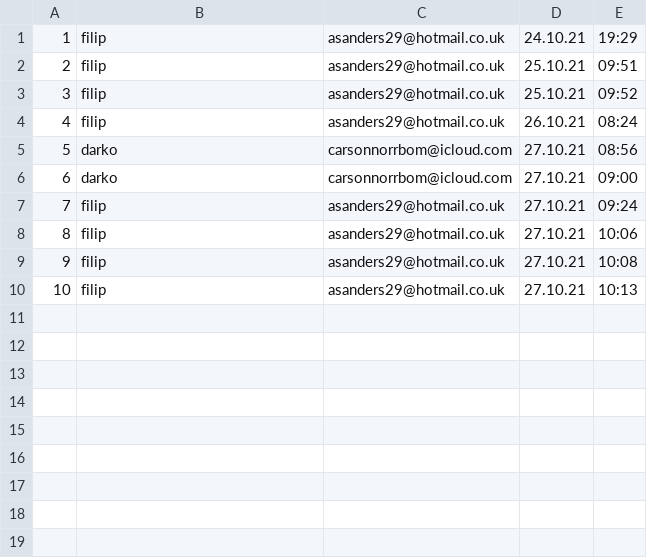
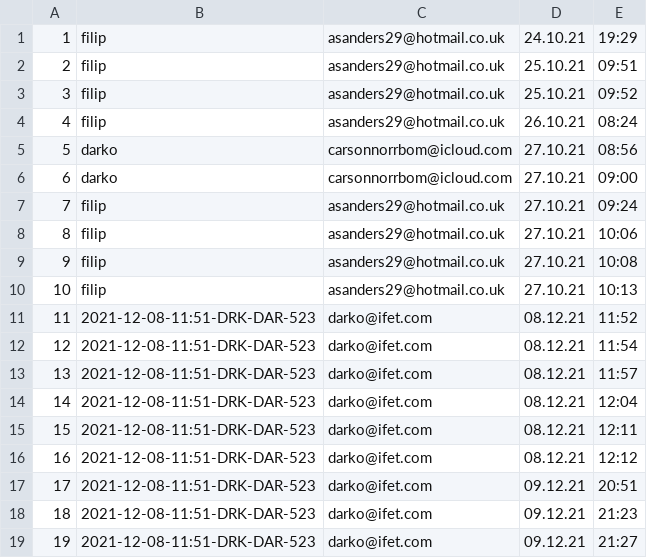
Before and after one commit to 0xChri2/ITA-HB-Ticketsystem-mit-Statistik-, a CSV file: ITA-HB-Ticketsystem-mit-Statistik/data/forum-data/login-time.csv, drawn as a sheet.

Commit message:
fixed everything +added log-table.php
YEAAAAAAAAAA

```diff
--- a/ITA-HB-Ticketsystem-mit-Statistik/data/forum-data/login-time.csv
+++ b/ITA-HB-Ticketsystem-mit-Statistik/data/forum-data/login-time.csv
@@ -10 +10,10 @@
 10;filip;asanders29@hotmail.co.uk;27.10.21;10:13
+11;2021-12-08-11:51-DRK-DAR-523;darko@ifet.com;08.12.21;11:52
+12;2021-12-08-11:51-DRK-DAR-523;darko@ifet.com;08.12.21;11:54
+13;2021-12-08-11:51-DRK-DAR-523;darko@ifet.com;08.12.21;11:57
+14;2021-12-08-11:51-DRK-DAR-523;darko@ifet.com;08.12.21;12:04
+15;2021-12-08-11:51-DRK-DAR-523;darko@ifet.com;08.12.21;12:11
+16;2021-12-08-11:51-DRK-DAR-523;darko@ifet.com;08.12.21;12:12
+17;2021-12-08-11:51-DRK-DAR-523;darko@ifet.com;09.12.21;20:51
+18;2021-12-08-11:51-DRK-DAR-523;darko@ifet.com;09.12.21;21:23
+19;2021-12-08-11:51-DRK-DAR-523;darko@ifet.com;09.12.21;21:27
```
Also changed, not shown: ITA-HB-Ticketsystem-mit-Statistik/data/ticketsystem/ticketlog.csv, 21 other files.
